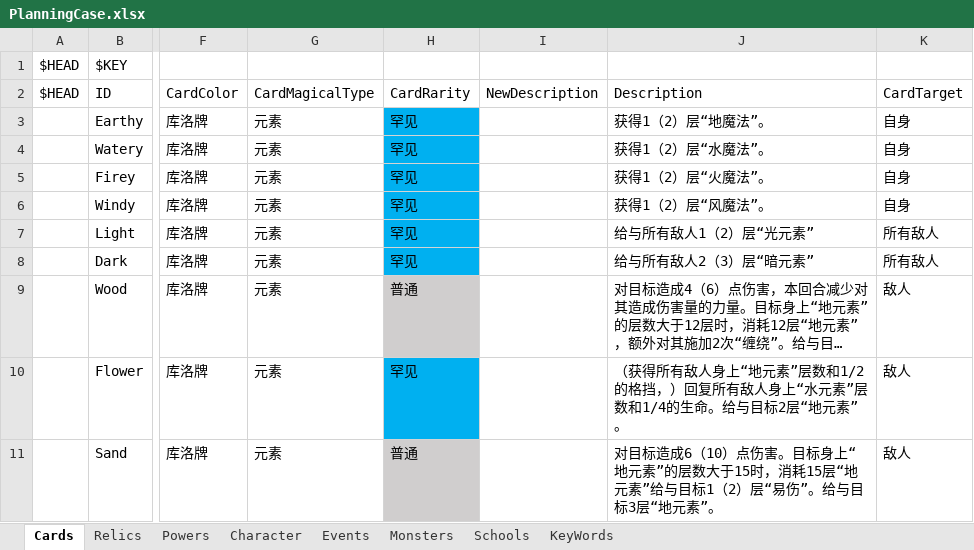
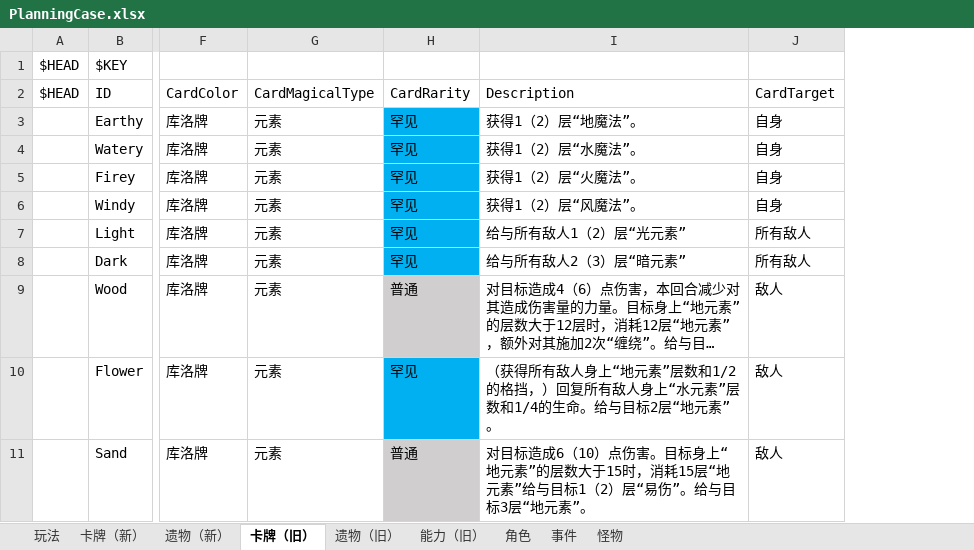
Before and after one commit to tuzishu/KinomotoSakuraMod, an Excel workbook: Excel/PlanningCase.xlsx, sheet 卡牌（旧）, drawn as a sheet; only a part is shown, gaps mark what is left out; long unchanged cells end in …; values as stored, in another font and other column widths than the file's, no borders; the diff names each change by its address in the sheet, - before the commit and + after, or states it on an @@ line.

```diff
--- a/Excel/PlanningCase.xlsx (sheet 卡牌（旧）)
+++ b/Excel/PlanningCase.xlsx (sheet 卡牌（旧）)
-sheet tab: Cards
+sheet tab: 卡牌（旧）
-sheet tab: Relics
+sheet tab: 遗物（旧）
-sheet tab: Powers
+sheet tab: 能力（旧）
-sheet tab: Character
+sheet tab: 角色
-sheet tab: Events
+sheet tab: 事件
-sheet tab: Monsters
+sheet tab: 怪物
-sheet tab: Schools
+sheet tab: 卡牌（新）
-sheet tab: KeyWords
+sheet tab: 玩法
+sheet tab: 遗物（新）
@@ sheet tab order changed: 玩法 | 卡牌（新） | 遗物（新） | 卡牌（旧） | 遗物（旧） | 能力（旧） | 角色 | 事件 | 怪物 @@
-column I (NewDescription), empty
```
Also changed, not shown: sheet 卡牌（新）, sheet 怪物.
